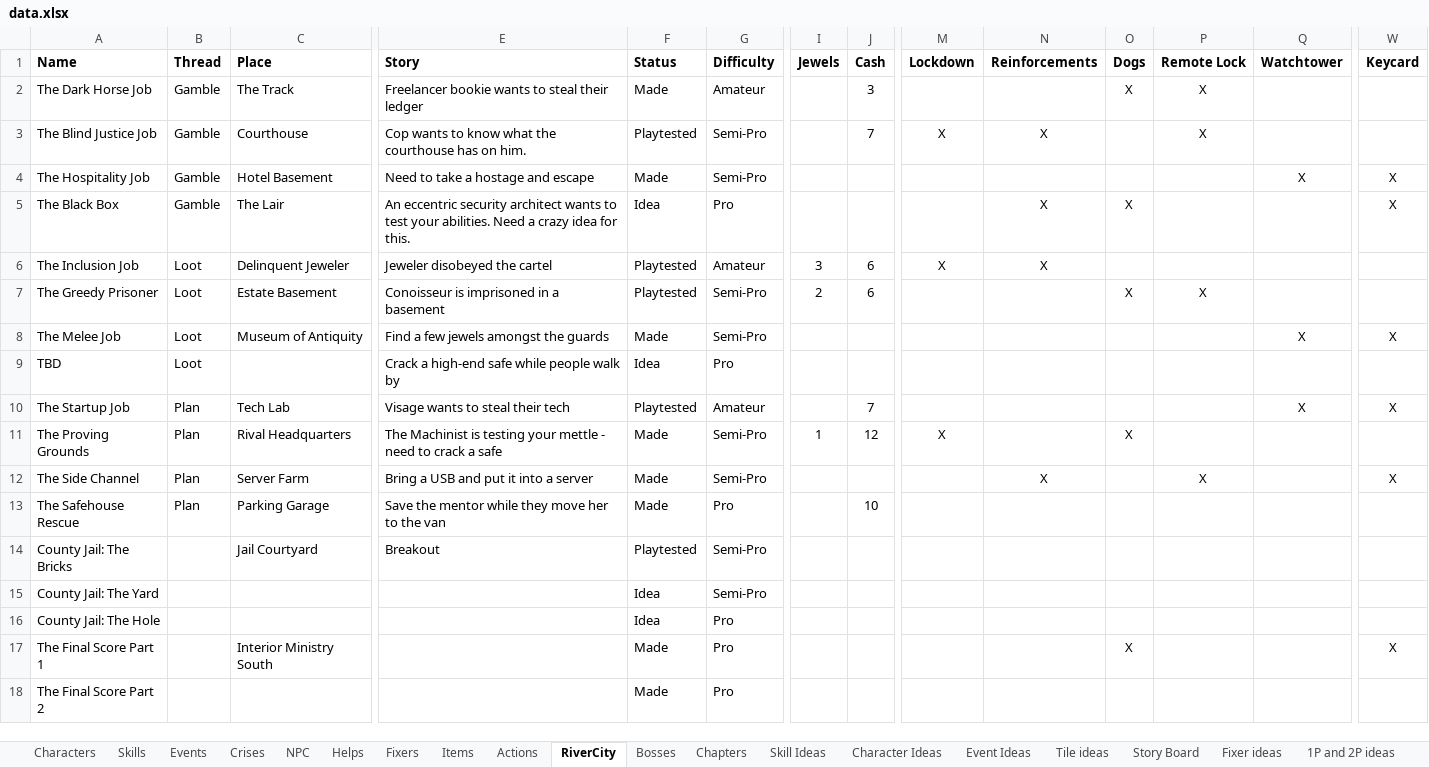
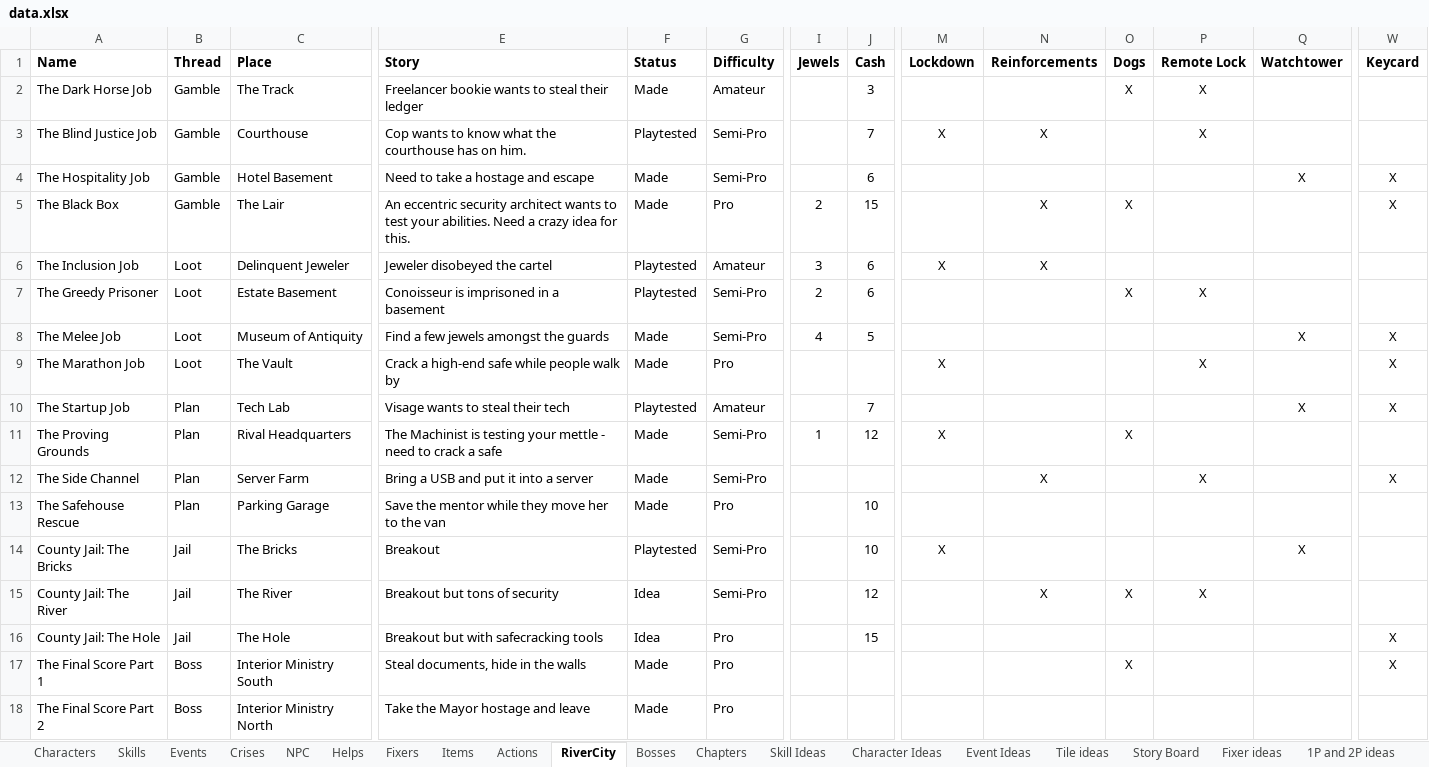
Before and after one commit to andymeneely/project-timber-wolf, an Excel workbook: data/data.xlsx, sheet RiverCity, drawn as a sheet; only a part is shown, gaps mark what is left out; values as stored, in another font and other column widths than the file's, no borders; conditional formats not drawn; removed rows and columns are numbered as before the commit, all else as after; rows hold the shown columns only; the diff names each change by its address in the sheet, - before the commit and + after, or states it on an @@ line.

Commit message:
add The Hole and The River

```diff
--- a/data/data.xlsx (sheet RiverCity)
+++ b/data/data.xlsx (sheet RiverCity)
-J4 (Cash): (empty)
+J4 (Cash): 6
-F5 (Status): Idea
+F5 (Status): Made
-I5 (Jewels): (empty)
+I5 (Jewels): 2
-J5 (Cash): (empty)
+J5 (Cash): 15
-I8 (Jewels): (empty)
+I8 (Jewels): 4
-J8 (Cash): (empty)
+J8 (Cash): 5
-A9 (Name): TBD
+A9 (Name): The Marathon Job
-C9 (Place): (empty)
+C9 (Place): The Vault
-F9 (Status): Idea
+F9 (Status): Made
-M9 (Lockdown): (empty)
+M9 (Lockdown): X
-P9 (Remote Lock): (empty)
+P9 (Remote Lock): X
-W9 (Keycard): (empty)
+W9 (Keycard): X
-B14 (Thread): (empty)
+B14 (Thread): Jail
-C14 (Place): Jail Courtyard
+C14 (Place): The Bricks
-J14 (Cash): (empty)
+J14 (Cash): 10
-M14 (Lockdown): (empty)
+M14 (Lockdown): X
-Q14 (Watchtower): (empty)
+Q14 (Watchtower): X
-row 15: County Jail: The Yard |  |  |  | Idea | Semi-Pro
+row 15: County Jail: The River | Jail | The River | Breakout but tons of security | Idea | Semi-Pro |  | 12 |  | X | X | X
-B16 (Thread): (empty)
+B16 (Thread): Jail
-C16 (Place): (empty)
+C16 (Place): The Hole
-E16 (Story): (empty)
+E16 (Story): Breakout but with safecracking tools
-J16 (Cash): (empty)
+J16 (Cash): 15
-W16 (Keycard): (empty)
+W16 (Keycard): X
-B17:B18 (Thread): (empty)
+B17:B18 (Thread): Boss
-E17 (Story): (empty)
+E17 (Story): Steal documents, hide in the walls
-C18 (Place): (empty)
+C18 (Place): Interior Ministry North
-E18 (Story): (empty)
+E18 (Story): Take the Mayor hostage and leave
```
Also changed, not shown: sheet Crises, 3 other files.
